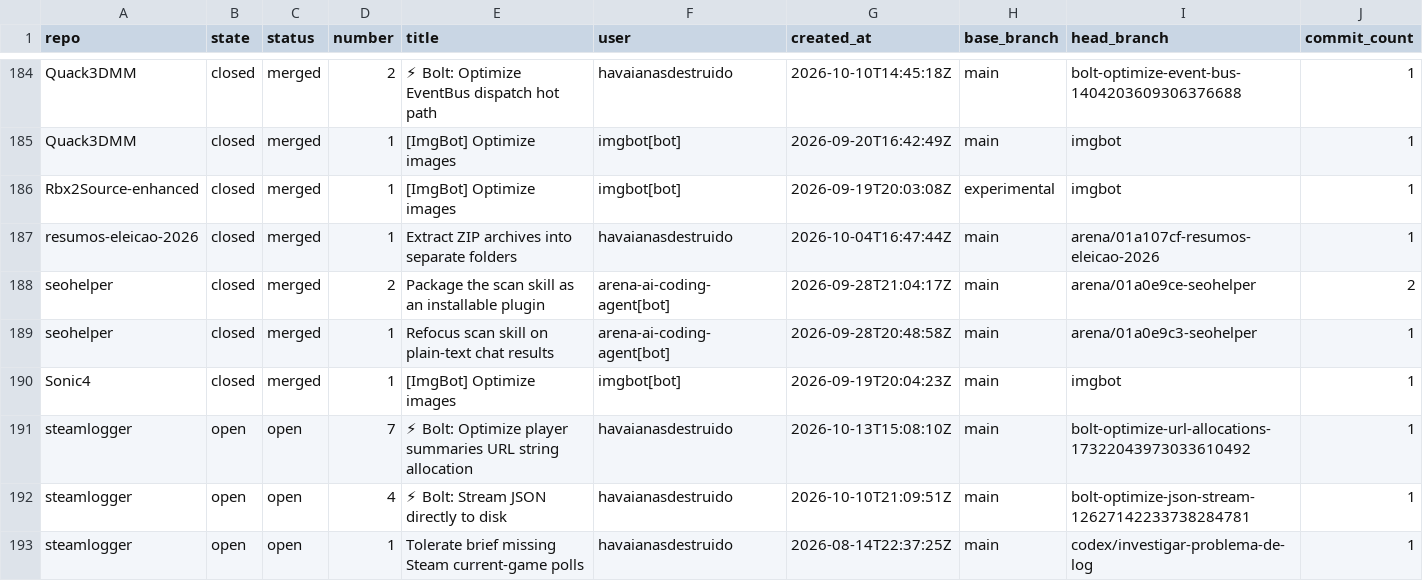
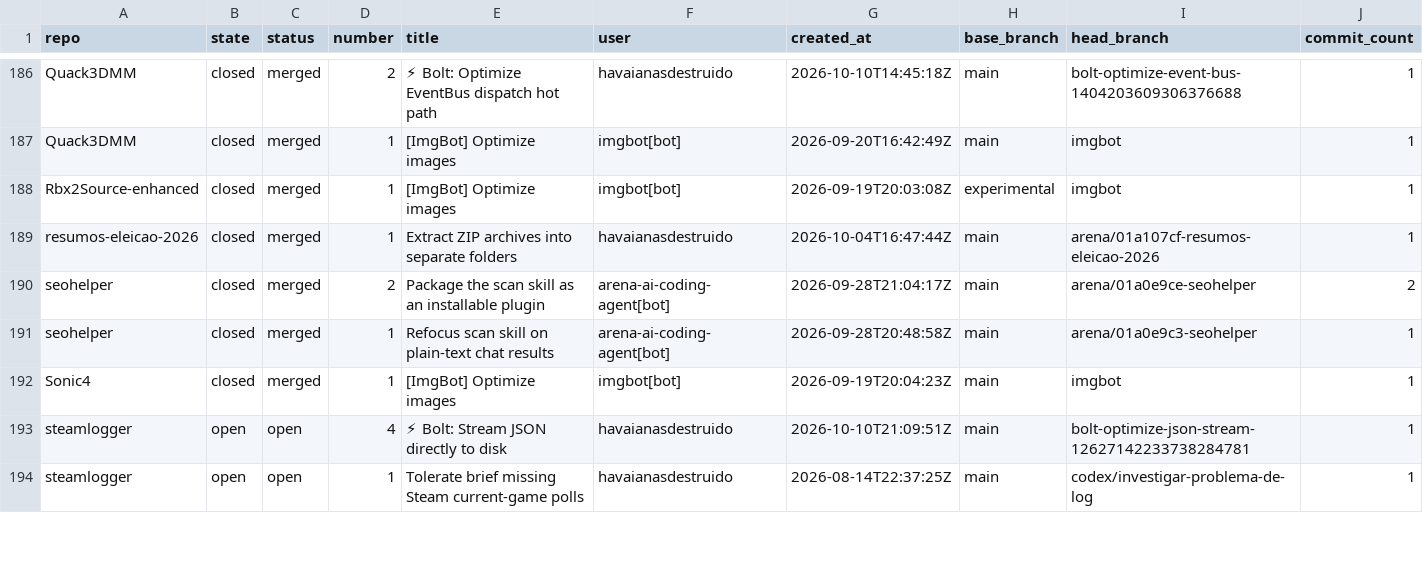
Before and after one commit to havaianasdestruido/sitemapping, a CSV file: reports/pull_requests.csv, drawn as a sheet; only a part is shown, gaps mark what is left out; removed rows and columns are numbered as before the commit, all else as after; rows hold the shown columns only; the diff covers the shown part only; the diff names each change by its address in the sheet, - before the commit and + after, or states it on an @@ line.

```diff
--- a/reports/pull_requests.csv
+++ b/reports/pull_requests.csv
-row 191: steamlogger | open | open | 7 | ⚡ Bolt: Optimize player summaries URL string allocation | havaianasdestruido | 2026-10-13T15:08:10Z | main | bolt-optimize-url-allocations-17322043973033610492 | 1
```
Also changed, not shown: 3 added rows and 2 edited cells elsewhere in this file, reports/branches.csv, reports/contributors.csv, 23 other files.
